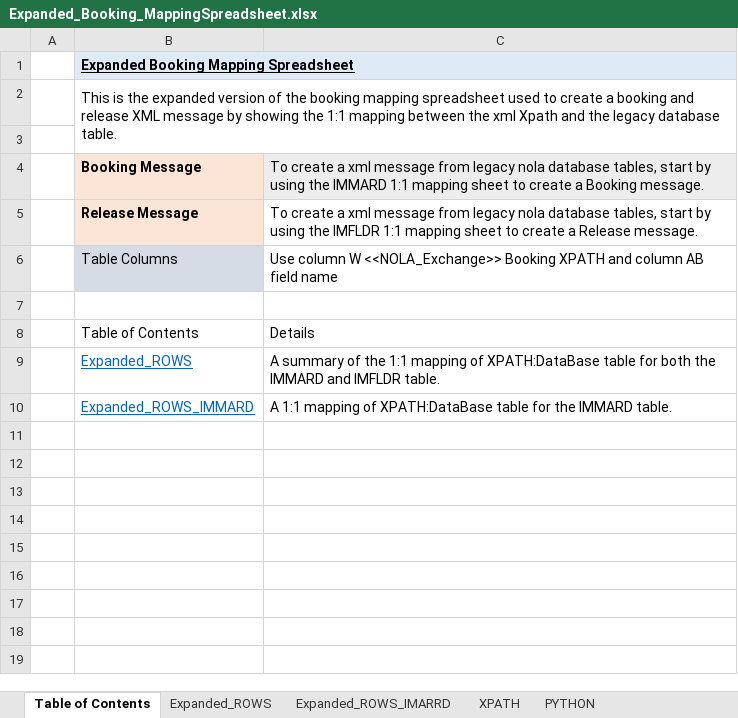
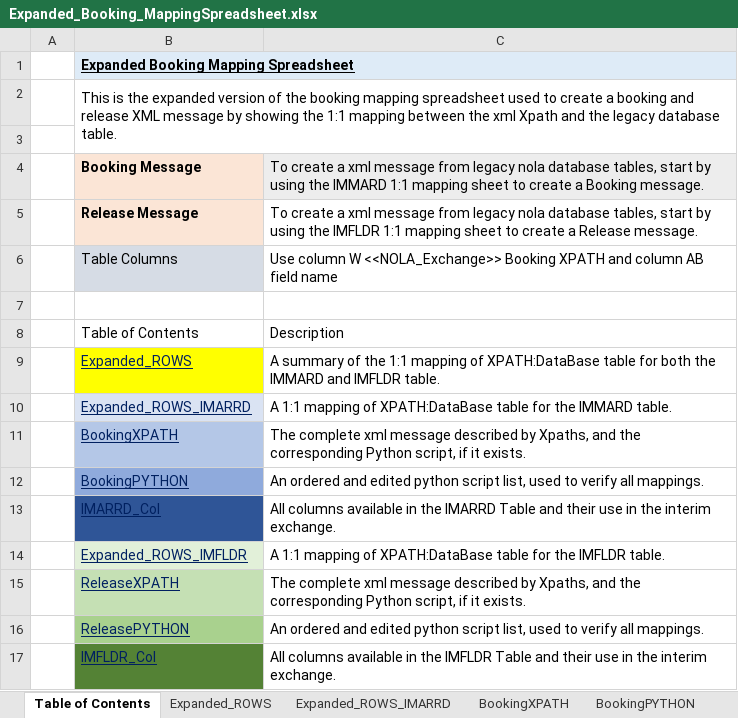
Before and after one commit to CityOfNewOrleans/JTMP-Data-Exchange-Specs, an Excel workbook: schemas/booking_iepd/artifacts/Expanded_Booking_MappingSpreadsheet.xlsx, sheet Table of Contents, drawn as a sheet; values as stored, in another font and other column widths than the file's, no borders; table styles not drawn; the diff names each change by its address in the sheet, - before the commit and + after, or states it on an @@ line.

Commit message:
Update Expanded_Booking_MappingSpreadsheet.xlsx

```diff
--- a/schemas/booking_iepd/artifacts/Expanded_Booking_MappingSpreadsheet.xlsx (sheet Table of Contents)
+++ b/schemas/booking_iepd/artifacts/Expanded_Booking_MappingSpreadsheet.xlsx (sheet Table of Contents)
-sheet tab: XPATH
+sheet tab: BookingXPATH
-sheet tab: PYTHON
+sheet tab: BookingPYTHON
-C8: Details
+C8: Description
-B9:B10 text colour: #0563C1
+B9:B10 text colour: #002060
-B9 fill: none
+B9 fill: #FFFF00
-B10: Expanded_ROWS_IMMARD
+B10: Expanded_ROWS_IMARRD
-B10 fill: none
+B10 fill: #DAE3F3
+row 11:  | BookingXPATH | The complete xml message described by Xpaths, and the corresponding Python script, if it exists.
+row 12:  | BookingPYTHON | An ordered and edited python script list, used to verify all mappings.
+row 13:  | IMARRD_Col | All columns available in the IMARRD Table and their use in the interim exchange.
+row 14:  | Expanded_ROWS_IMFLDR | A 1:1 mapping of XPATH:DataBase table for the IMFLDR table.
+row 15:  | ReleaseXPATH | The complete xml message described by Xpaths, and the corresponding Python script, if it exists.
+row 16:  | ReleasePYTHON | An ordered and edited python script list, used to verify all mappings.
+row 17:  | IMFLDR_Col | All columns available in the IMFLDR Table and their use in the interim exchange.
```
Also changed, not shown: sheet BookingXPATH, sheet Expanded_ROWS_IMARRD, sheet BookingPYTHON, other sheet tabs, formulas that keep their value, hidden cells.
